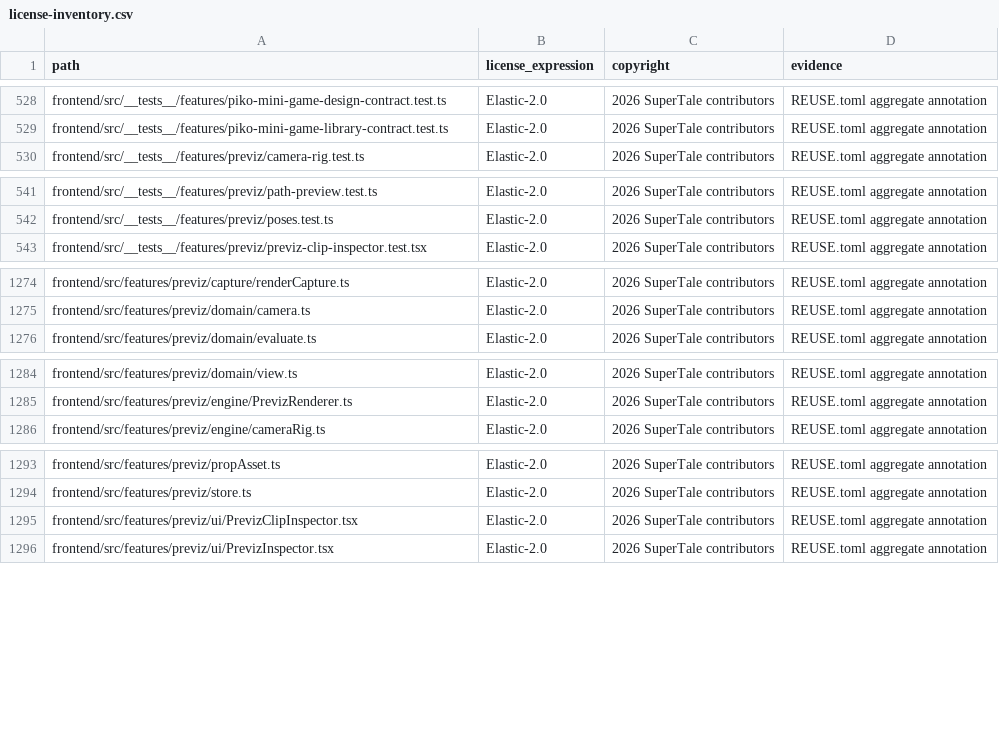
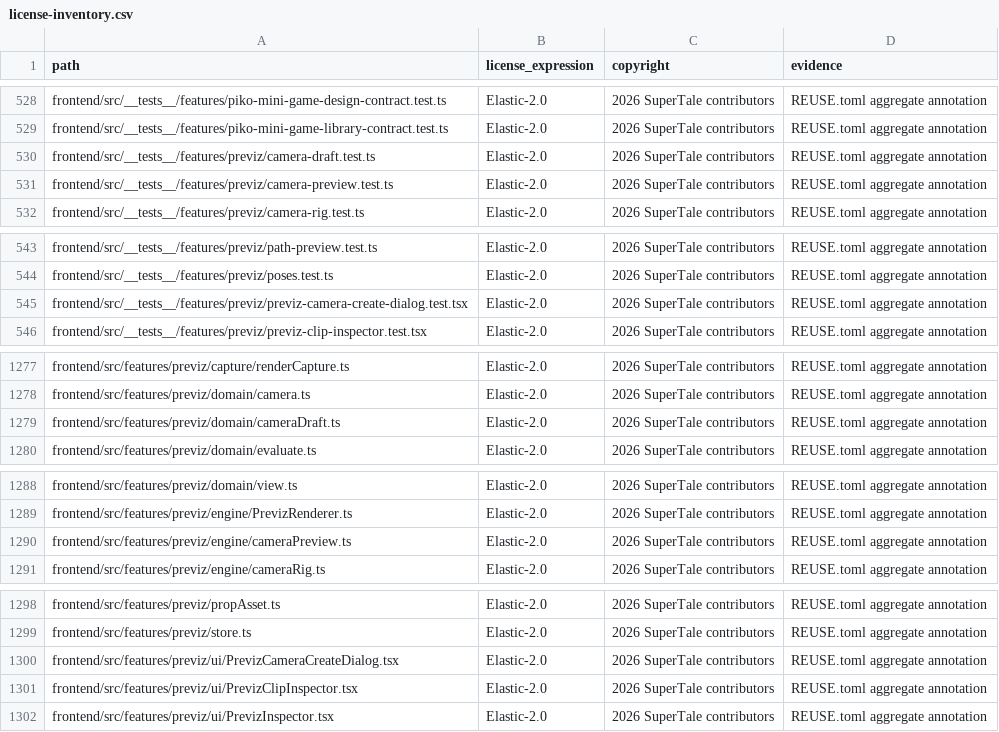
Before and after one commit to dramaclaw/dramaclaw, a CSV file: license-inventory.csv, drawn as a sheet; only a part is shown, gaps mark what is left out; the diff names each change by its address in the sheet, - before the commit and + after, or states it on an @@ line.

Commit message:
chore(previz): refresh the license inventory
摄影机创建这几个新文件补进根目录的 license-inventory.csv，否则
test_license_inventory_covers_current_git_index 会红。

Signed-off-by: wen xin <1464521427@qq.com>

```diff
--- a/license-inventory.csv
+++ b/license-inventory.csv
+row 530: frontend/src/__tests__/features/previz/camera-draft.test.ts | Elastic-2.0 | 2026 SuperTale contributors | REUSE.toml aggregate annotation
+row 531: frontend/src/__tests__/features/previz/camera-preview.test.ts | Elastic-2.0 | 2026 SuperTale contributors | REUSE.toml aggregate annotation
+row 545: frontend/src/__tests__/features/previz/previz-camera-create-dialog.test.tsx | Elastic-2.0 | 2026 SuperTale contributors | REUSE.toml aggregate annotation
+row 1279: frontend/src/features/previz/domain/cameraDraft.ts | Elastic-2.0 | 2026 SuperTale contributors | REUSE.toml aggregate annotation
+row 1290: frontend/src/features/previz/engine/cameraPreview.ts | Elastic-2.0 | 2026 SuperTale contributors | REUSE.toml aggregate annotation
+row 1300: frontend/src/features/previz/ui/PrevizCameraCreateDialog.tsx | Elastic-2.0 | 2026 SuperTale contributors | REUSE.toml aggregate annotation
```
